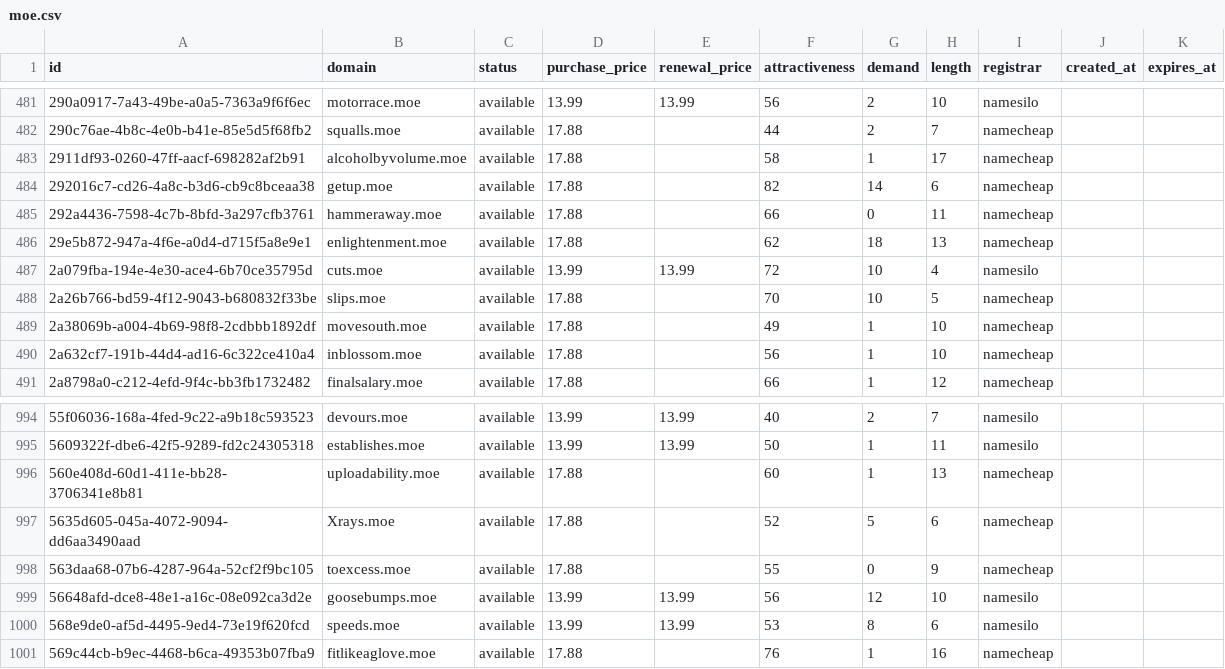
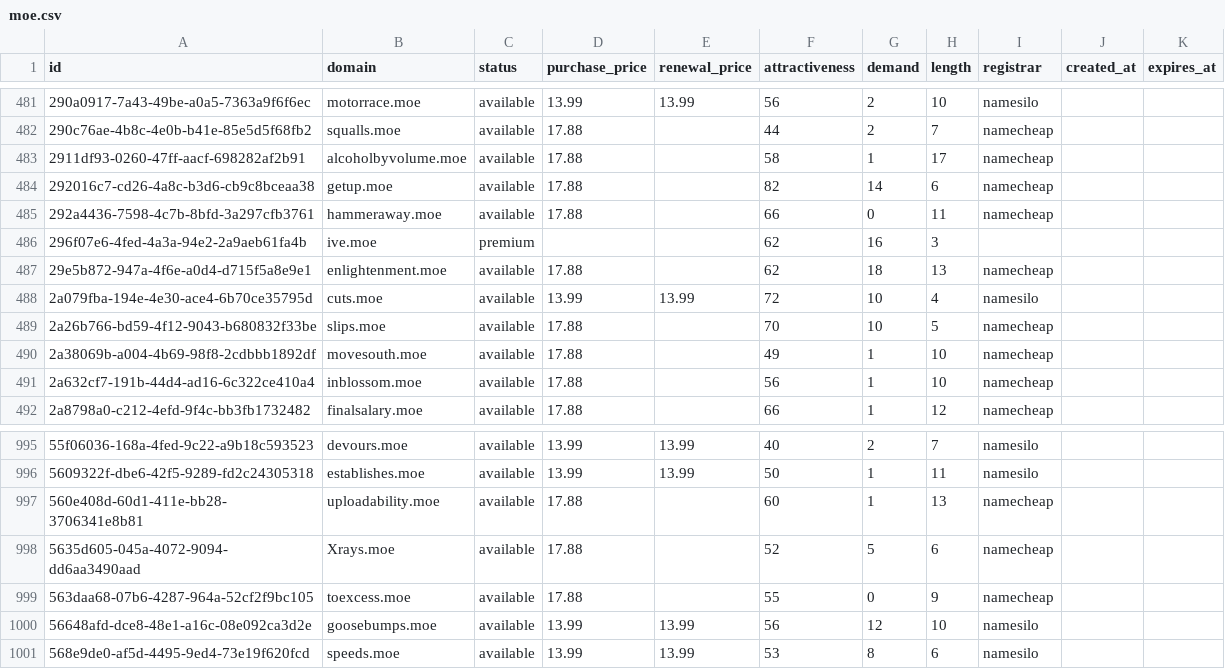
Before and after one commit to UniqueDomains/moe-oneword-domains, a CSV file: moe.csv, drawn as a sheet; only a part is shown, gaps mark what is left out; removed rows and columns are numbered as before the commit, all else as after; the diff names each change by its address in the sheet, - before the commit and + after, or states it on an @@ line.

Commit message:
Domains update

```diff
--- a/moe.csv
+++ b/moe.csv
+row 486: 296f07e6-4fed-4a3a-94e2-2a9aeb61fa4b | ive.moe | premium |  |  | 62 | 16 | 3
-row 1001: 569c44cb-b9ec-4468-b6ca-49353b07fba9 | fitlikeaglove.moe | available | 17.88 |  | 76 | 1 | 16 | namecheap
```
Also changed, not shown: 1 other file.
